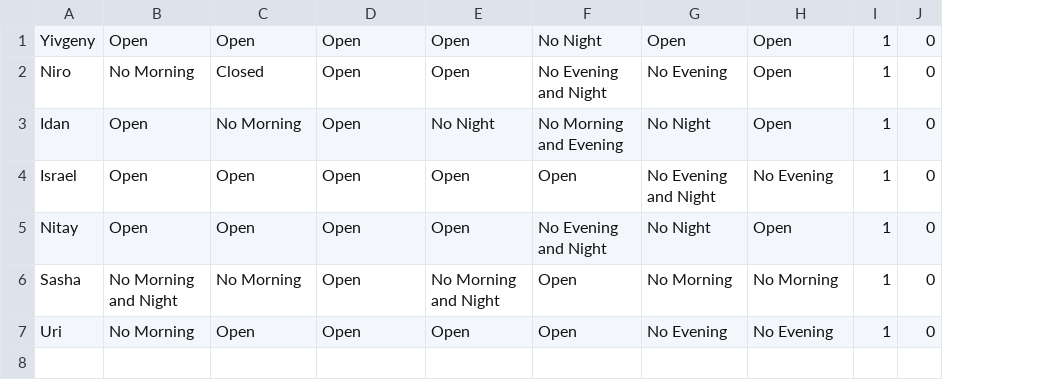
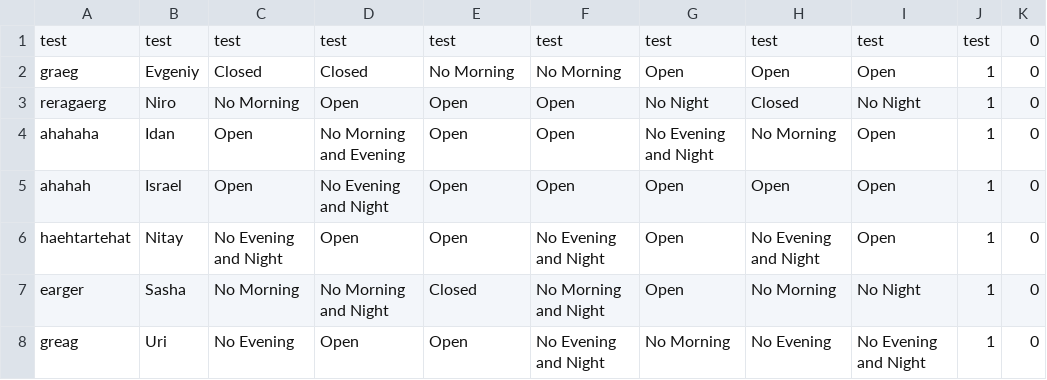
Before and after one commit to UriGreitser/shiftsAPIV2, a CSV file: latest_pref_save.csv, drawn as a sheet; removed rows and columns are numbered as before the commit, all else as after; the diff names each change by its address in the sheet, - before the commit and + after, or states it on an @@ line.

```diff
--- a/latest_pref_save.csv
+++ b/latest_pref_save.csv
+column A, rows 2-8: graeg | reragaerg | ahahaha | ahahah | haehtartehat | earger | greag
-column B, rows 1-7: Open | No Morning | Open | Open | Open | No Morning and Night | No Morning
+column I, rows 2-8: Open | No Night | Open | Open | Open | No Night | No Evening and Night
+row 1: test | test | test | test | test | test | test | test | test | test | 0
-B2: Yivgeny
+B2: Evgeniy
-C2: Open
+C2: Closed
-D2: Open
+D2: Closed
-E2: Open
+E2: No Morning
-F2: No Night
+F2: No Morning
-C3: Closed
+C3: No Morning
-F3: No Evening and Night
+F3: Open
-G3: No Evening
+G3: No Night
-H3: Open
+H3: Closed
-C4: No Morning
+C4: Open
-D4: Open
+D4: No Morning and Evening
-E4: No Night
+E4: Open
-F4: No Morning and Evening
+F4: Open
-G4: No Night
+G4: No Evening and Night
-H4: Open
+H4: No Morning
-D5: Open
+D5: No Evening and Night
-G5: No Evening and Night
+G5: Open
-H5: No Evening
+H5: Open
-C6: Open
+C6: No Evening and Night
-G6: No Night
+G6: Open
-H6: Open
+H6: No Evening and Night
-D7: Open
+D7: No Morning and Night
-E7: No Morning and Night
+E7: Closed
-F7: Open
+F7: No Morning and Night
-G7: No Morning
+G7: Open
-C8: Open
+C8: No Evening
-F8: Open
+F8: No Evening and Night
-G8: No Evening
+G8: No Morning
```
Also changed, not shown: shiftsafterfirstfunctiontest.csv, shiftsaftersecondfunctiontest.csv, 7 other files.
